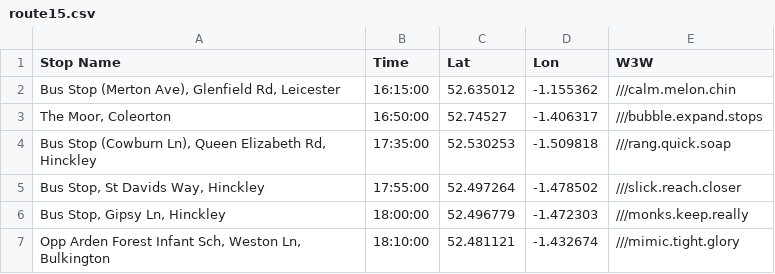
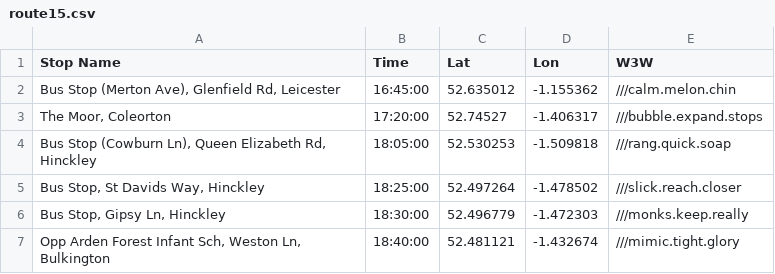
Before and after one commit to daleowatkins/MercedesTransport, a CSV file: route15.csv, drawn as a sheet.

Commit message:
Update route15.csv

```diff
--- a/route15.csv
+++ b/route15.csv
@@ -1,7 +1,7 @@
 Stop Name,Time,Lat,Lon,W3W
-"Bus Stop (Merton Ave), Glenfield Rd, Leicester",16:15:00,52.635012,-1.155362,///calm.melon.chin
-"The Moor, Coleorton",16:50:00,52.74527,-1.406317,///bubble.expand.stops
-"Bus Stop (Cowburn Ln), Queen Elizabeth Rd, Hinckley",17:35:00,52.530253,-1.509818,///rang.quick.soap
-"Bus Stop, St Davids Way, Hinckley",17:55:00,52.497264,-1.478502,///slick.reach.closer
-"Bus Stop, Gipsy Ln, Hinckley",18:00:00,52.496779,-1.472303,///monks.keep.really
-"Opp Arden Forest Infant Sch, Weston Ln, Bulkington",18:10:00,52.481121,-1.432674,///mimic.tight.glory
+"Bus Stop (Merton Ave), Glenfield Rd, Leicester",16:45:00,52.635012,-1.155362,///calm.melon.chin
+"The Moor, Coleorton",17:20:00,52.74527,-1.406317,///bubble.expand.stops
+"Bus Stop (Cowburn Ln), Queen Elizabeth Rd, Hinckley",18:05:00,52.530253,-1.509818,///rang.quick.soap
+"Bus Stop, St Davids Way, Hinckley",18:25:00,52.497264,-1.478502,///slick.reach.closer
+"Bus Stop, Gipsy Ln, Hinckley",18:30:00,52.496779,-1.472303,///monks.keep.really
+"Opp Arden Forest Infant Sch, Weston Ln, Bulkington",18:40:00,52.481121,-1.432674,///mimic.tight.glory
```
